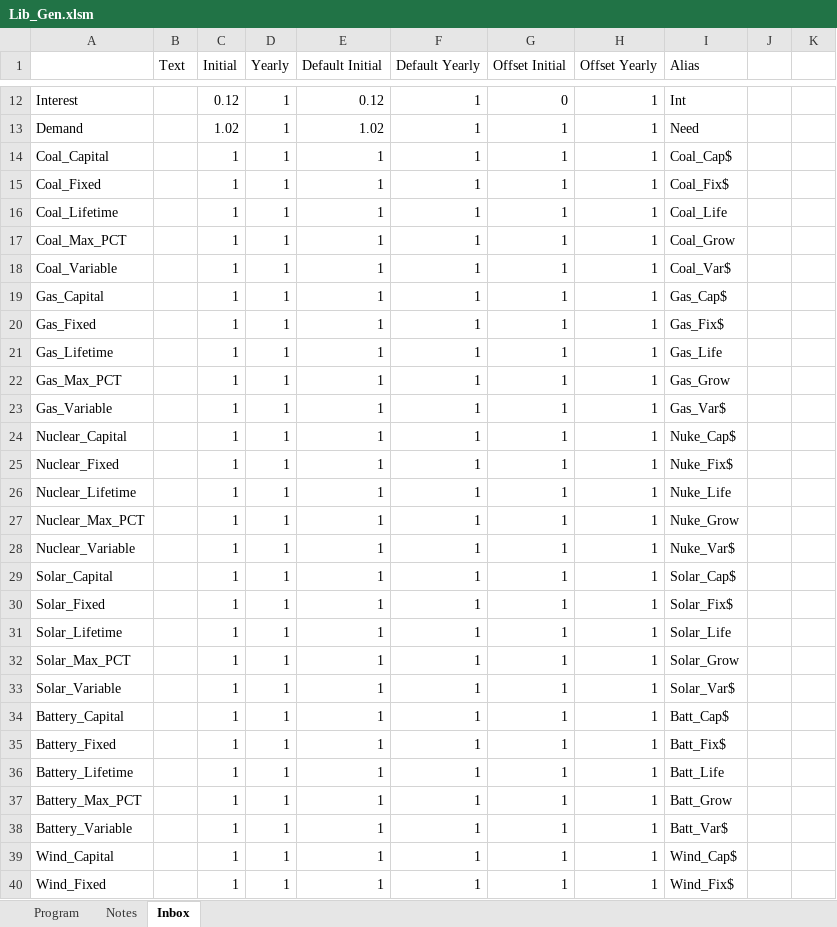
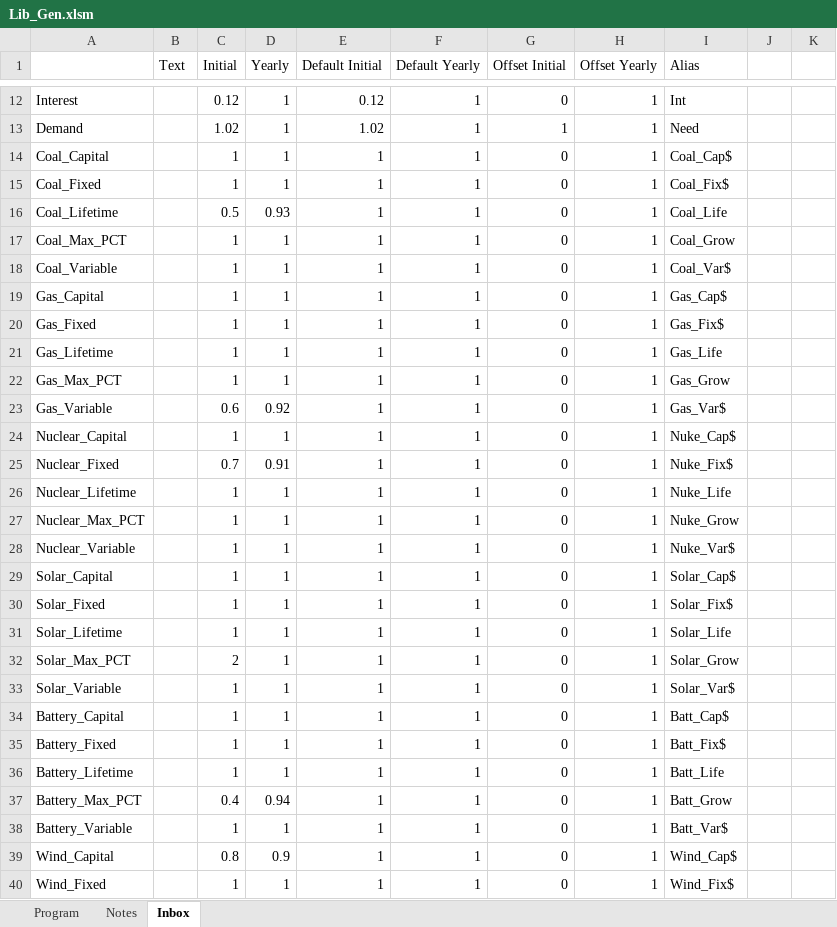
Before and after one commit to cliffgold/Optimize, an Excel workbook: Macro/Lib_Gen.xlsm, sheet Inbox, drawn as a sheet; only a part is shown, gaps mark what is left out; values as stored, in another font and other column widths than the file's, no borders; the diff covers the shown part only; the diff names each change by its address in the sheet, - before the commit and + after, or states it on an @@ line.

```diff
--- a/Macro/Lib_Gen.xlsm (sheet Inbox)
+++ b/Macro/Lib_Gen.xlsm (sheet Inbox)
-G14:G40 (Offset Initial): 1
+G14:G40 (Offset Initial): 0
-C16 (Initial): 1
+C16 (Initial): 0.5
-D16 (Yearly): 1
+D16 (Yearly): 0.93
-C23 (Initial): 1
+C23 (Initial): 0.6
-D23 (Yearly): 1
+D23 (Yearly): 0.92
-C25 (Initial): 1
+C25 (Initial): 0.7
-D25 (Yearly): 1
+D25 (Yearly): 0.91
-C32 (Initial): 1
+C32 (Initial): 2
-C37 (Initial): 1
+C37 (Initial): 0.4
-D37 (Yearly): 1
+D37 (Yearly): 0.94
-C39 (Initial): 1
+C39 (Initial): 0.8
-D39 (Yearly): 1
+D39 (Yearly): 0.9
```
Also changed, not shown: 9 edited cells elsewhere in this sheet, sheet Notes, sheet Program, formulas that keep their value, charts or pictures, Macro/Reference.xlsx, 20 other files.
